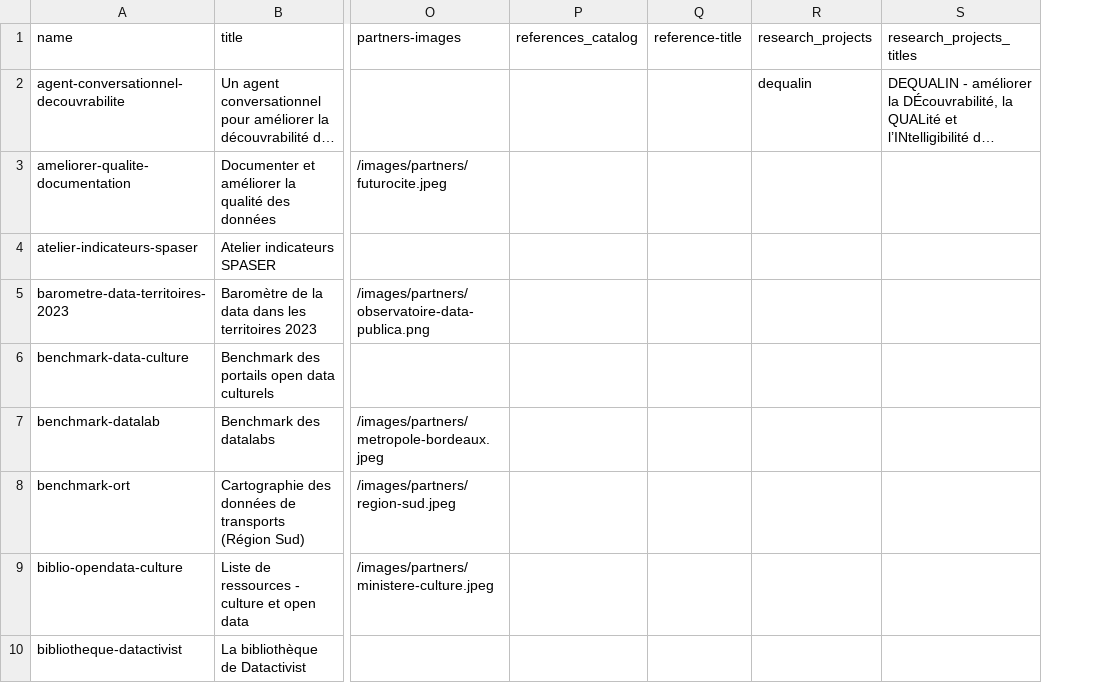
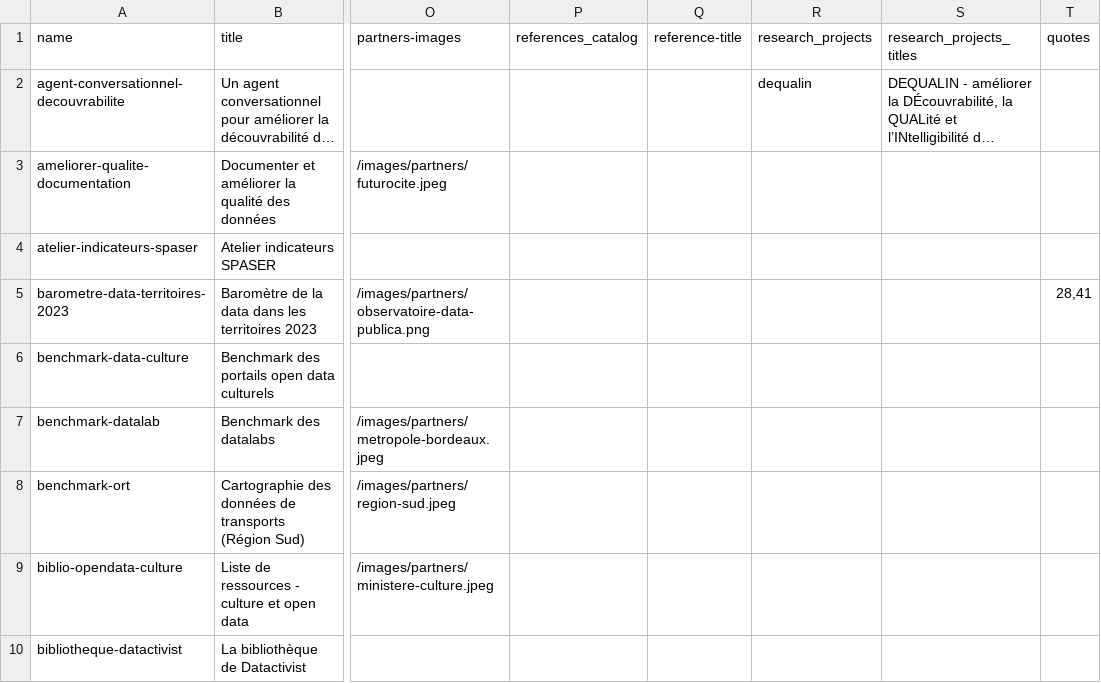
Before and after one commit to datactivist/opendatactivist, a CSV file: public/sitedata/docs_catalog.csv, drawn as a sheet; only a part is shown, gaps mark what is left out; long unchanged cells end in …; the diff covers the shown part only; the diff names each change by its address in the sheet, - before the commit and + after, or states it on an @@ line.

Commit message:
Add files via upload

```diff
--- a/public/sitedata/docs_catalog.csv
+++ b/public/sitedata/docs_catalog.csv
+column T (quotes), row 5: 28,41
```
Also changed, not shown: 1 added row and 3 edited cells elsewhere in this file.
